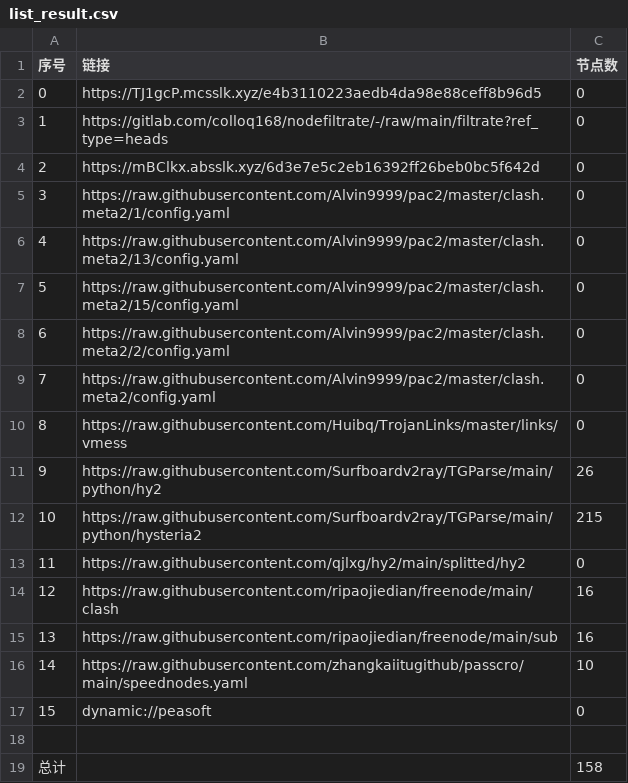
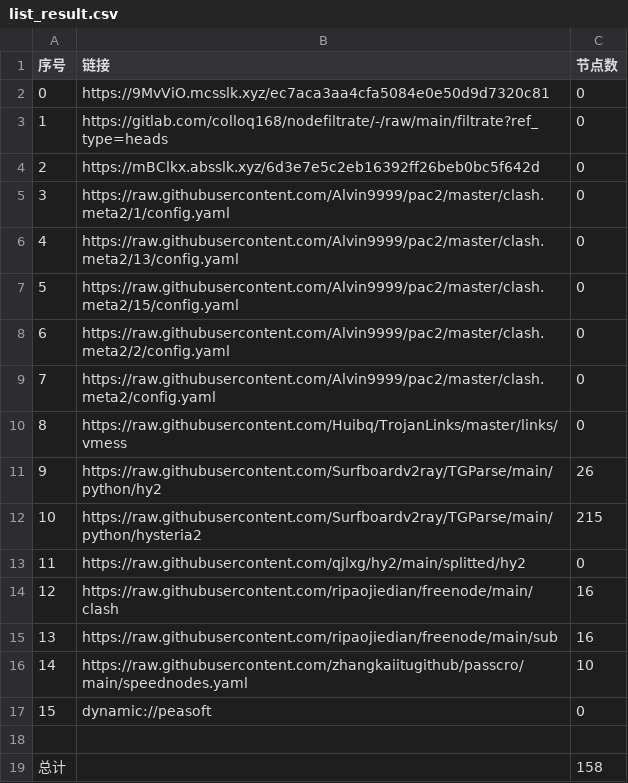
Before and after one commit to wenma77/AutoMergePublicNodes, a CSV file: list_result.csv, drawn as a sheet.

```diff
--- a/list_result.csv
+++ b/list_result.csv
@@ -1,3 +1,3 @@
 序号,链接,节点数
-0,https://TJ1gcP.mcsslk.xyz/e4b3110223aedb4da98e88ceff8b96d5,0
+0,https://9MvViO.mcsslk.xyz/ec7aca3aa4cfa5084e0e50d9d7320c81,0
 1,https://gitlab.com/colloq168/nodefiltrate/-/raw/main/filtrate?ref_type=heads,0
```
Also changed, not shown: 3 other files.
